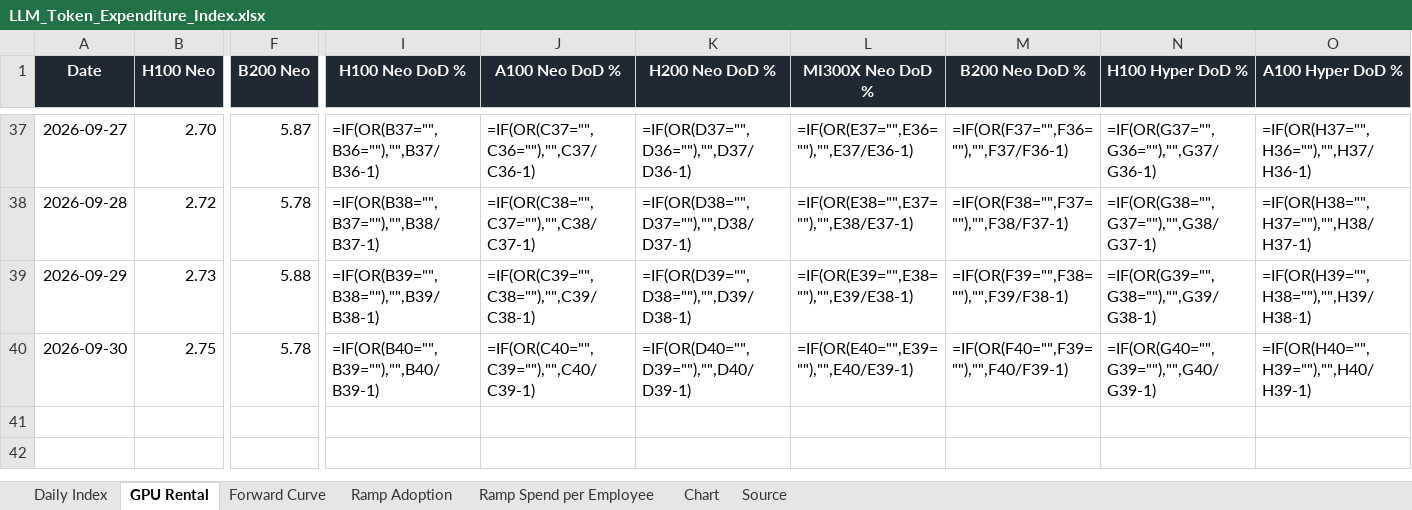
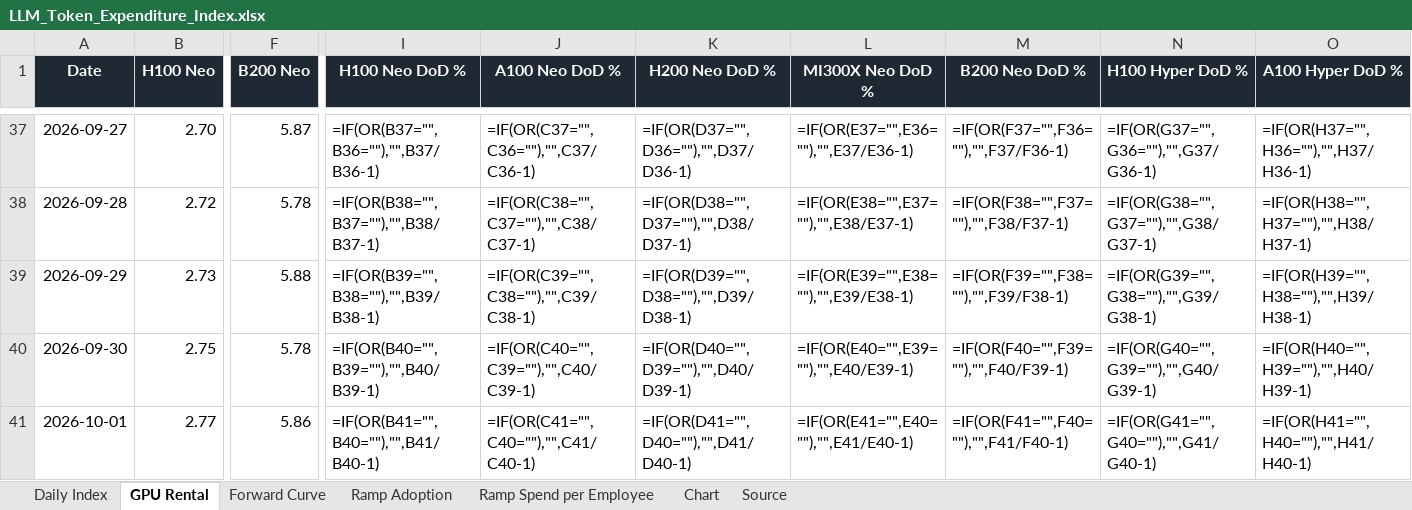
Before and after one commit to xcidjazz/silicon-data-tracker, an Excel workbook: LLM_Token_Expenditure_Index.xlsx, sheet GPU Rental, drawn as a sheet; only a part is shown, gaps mark what is left out; values as stored, in another font and other column widths than the file's, no borders; formulas without a stored value are shown as written; rows hold the shown columns only; the diff names each change by its address in the sheet, - before the commit and + after, or states it on an @@ line.

```diff
--- a/LLM_Token_Expenditure_Index.xlsx (sheet GPU Rental)
+++ b/LLM_Token_Expenditure_Index.xlsx (sheet GPU Rental)
+row 41: 2026-10-01 | 2.77 | 5.86 | =IF(OR(B41="",B40=""),"",B41/B40-1) | =IF(OR(C41="",C40=""),"",C41/C40-1) | =IF(OR(D41="",D40=""),"",D41/D40-1) | =IF(OR(E41="",E40=""),"",E41/E40-1) | =IF(OR(F41="",F40=""),"",F41/F40-1) | =IF(OR(G41="",G40=""),"",G41/G40-1) | =IF(OR(H41="",H40=""),"",H41/H40-1)
```
Also changed, not shown: sheet Daily Index, sheet Source, charts or pictures, 2 other files.
